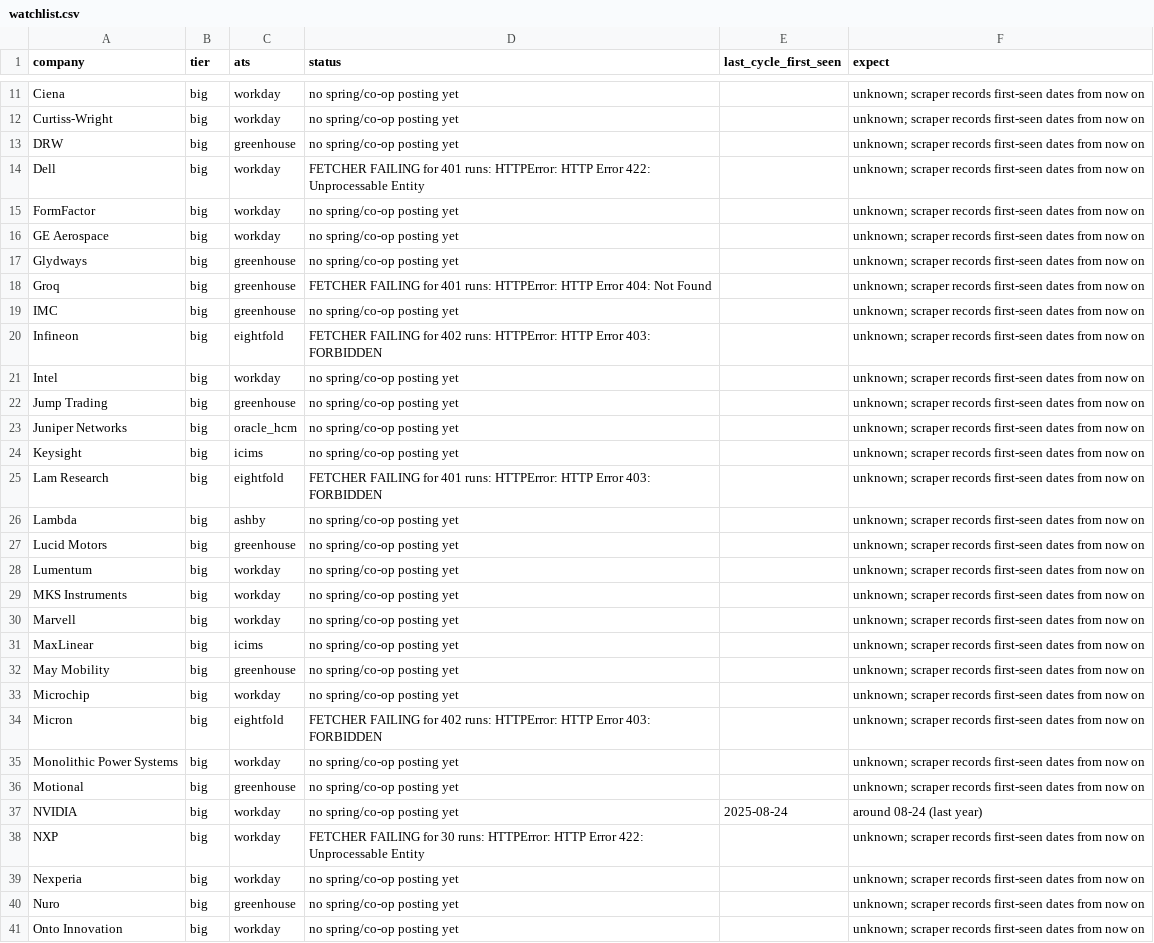
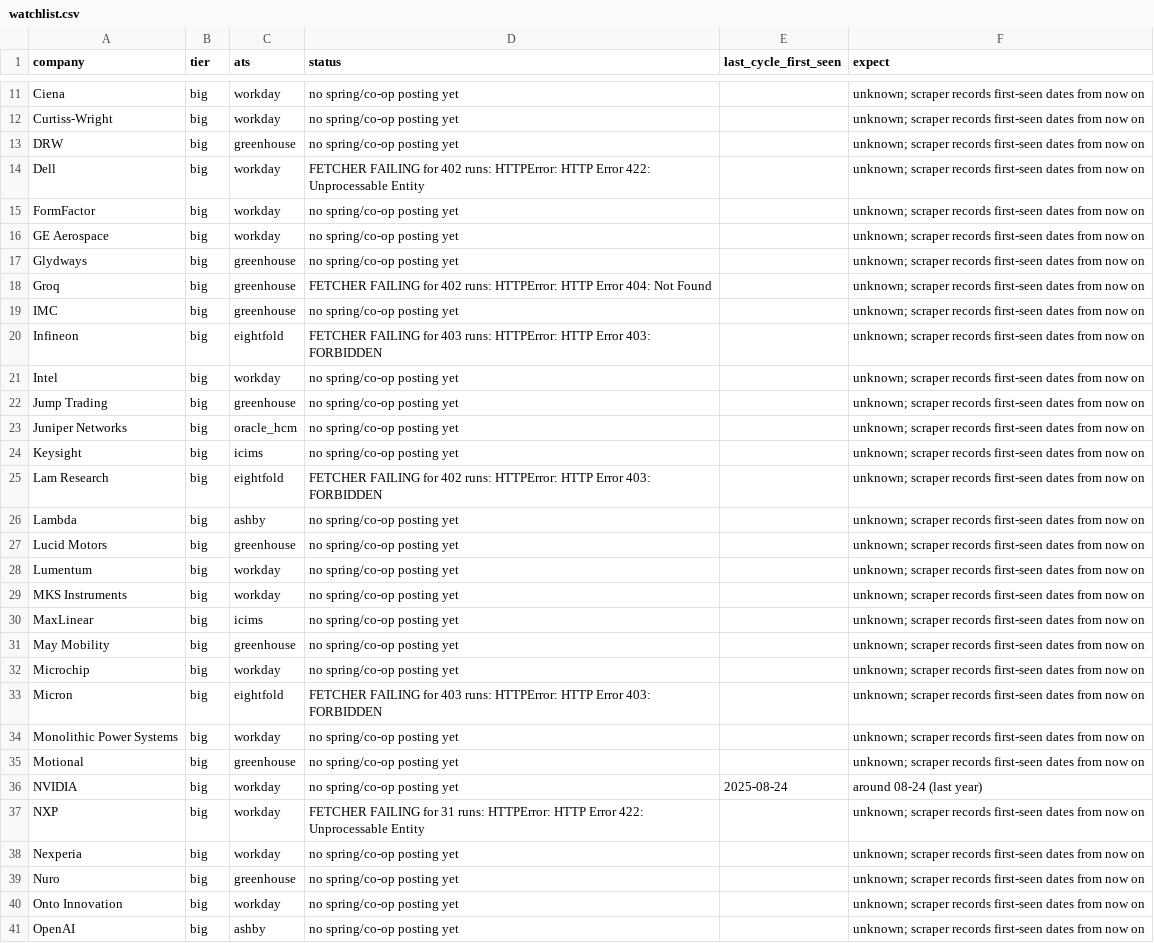
Before and after one commit to hrisheekmust-blip/coop-scraper, a CSV file: data/watchlist.csv, drawn as a sheet; only a part is shown, gaps mark what is left out; the shorter side is filled out with more unchanged rows; the diff covers the shown part only.

```diff
--- a/data/watchlist.csv
+++ b/data/watchlist.csv
@@ -13,3 +13,3 @@ Curtiss-Wright,big,workday,no spring/co-op posting yet,,unknown; scraper records
 DRW,big,greenhouse,no spring/co-op posting yet,,unknown; scraper records first-seen dates from now on
-Dell,big,workday,FETCHER FAILING for 401 runs: HTTPError: HTTP Error 422: Unprocessable Entity,,unknown; scraper records first-seen dates from now on
+Dell,big,workday,FETCHER FAILING for 402 runs: HTTPError: HTTP Error 422: Unprocessable Entity,,unknown; scraper records first-seen dates from now on
 FormFactor,big,workday,no spring/co-op posting yet,,unknown; scraper records first-seen dates from now on
@@ -17,5 +17,5 @@ GE Aerospace,big,workday,no spring/co-op posting yet,,unknown; scraper records f
 Glydways,big,greenhouse,no spring/co-op posting yet,,unknown; scraper records first-seen dates from now on
-Groq,big,greenhouse,FETCHER FAILING for 401 runs: HTTPError: HTTP Error 404: Not Found,,unknown; scraper records first-seen dates from now on
+Groq,big,greenhouse,FETCHER FAILING for 402 runs: HTTPError: HTTP Error 404: Not Found,,unknown; scraper records first-seen dates from now on
 IMC,big,greenhouse,no spring/co-op posting yet,,unknown; scraper records first-seen dates from now on
-Infineon,big,eightfold,FETCHER FAILING for 402 runs: HTTPError: HTTP Error 403: FORBIDDEN,,unknown; scraper records first-seen dates from now on
+Infineon,big,eightfold,FETCHER FAILING for 403 runs: HTTPError: HTTP Error 403: FORBIDDEN,,unknown; scraper records first-seen dates from now on
 Intel,big,workday,no spring/co-op posting yet,,unknown; scraper records first-seen dates from now on
@@ -24,3 +24,3 @@ Juniper Networks,big,oracle_hcm,no spring/co-op posting yet,,unknown; scraper re
 Keysight,big,icims,no spring/co-op posting yet,,unknown; scraper records first-seen dates from now on
-Lam Research,big,eightfold,FETCHER FAILING for 401 runs: HTTPError: HTTP Error 403: FORBIDDEN,,unknown; scraper records first-seen dates from now on
+Lam Research,big,eightfold,FETCHER FAILING for 402 runs: HTTPError: HTTP Error 403: FORBIDDEN,,unknown; scraper records first-seen dates from now on
 Lambda,big,ashby,no spring/co-op posting yet,,unknown; scraper records first-seen dates from now on
@@ -29,3 +29,2 @@ Lumentum,big,workday,no spring/co-op posting yet,,unknown; scraper records first
 MKS Instruments,big,workday,no spring/co-op posting yet,,unknown; scraper records first-seen dates from now on
-Marvell,big,workday,no spring/co-op posting yet,,unknown; scraper records first-seen dates from now on
 MaxLinear,big,icims,no spring/co-op posting yet,,unknown; scraper records first-seen dates from now on
@@ -33,3 +32,3 @@ May Mobility,big,greenhouse,no spring/co-op posting yet,,unknown; scraper record
 Microchip,big,workday,no spring/co-op posting yet,,unknown; scraper records first-seen dates from now on
-Micron,big,eightfold,FETCHER FAILING for 402 runs: HTTPError: HTTP Error 403: FORBIDDEN,,unknown; scraper records first-seen dates from now on
+Micron,big,eightfold,FETCHER FAILING for 403 runs: HTTPError: HTTP Error 403: FORBIDDEN,,unknown; scraper records first-seen dates from now on
 Monolithic Power Systems,big,workday,no spring/co-op posting yet,,unknown; scraper records first-seen dates from now on
@@ -37,3 +36,3 @@ Motional,big,greenhouse,no spring/co-op posting yet,,unknown; scraper records fi
 NVIDIA,big,workday,no spring/co-op posting yet,2025-08-24,around 08-24 (last year)
-NXP,big,workday,FETCHER FAILING for 30 runs: HTTPError: HTTP Error 422: Unprocessable Entity,,unknown; scraper records first-seen dates from now on
+NXP,big,workday,FETCHER FAILING for 31 runs: HTTPError: HTTP Error 422: Unprocessable Entity,,unknown; scraper records first-seen dates from now on
 Nexperia,big,workday,no spring/co-op posting yet,,unknown; scraper records first-seen dates from now on
```
Also changed, not shown: 4 edited cells elsewhere in this file, data/sheet.csv, data/tracker.csv, 10 other files.
